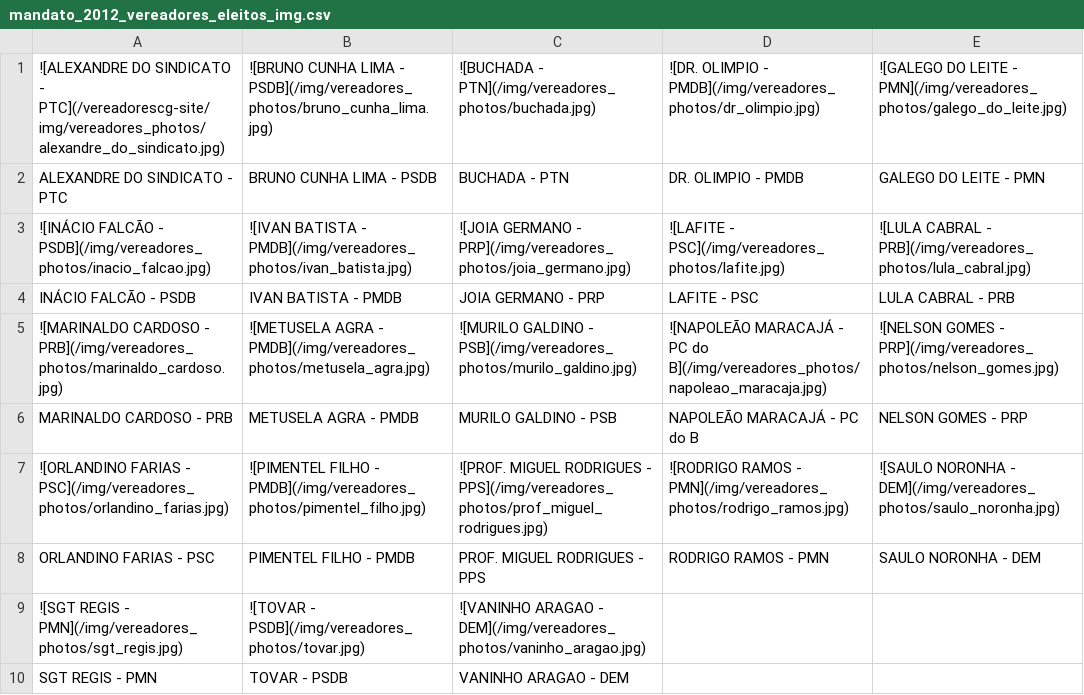
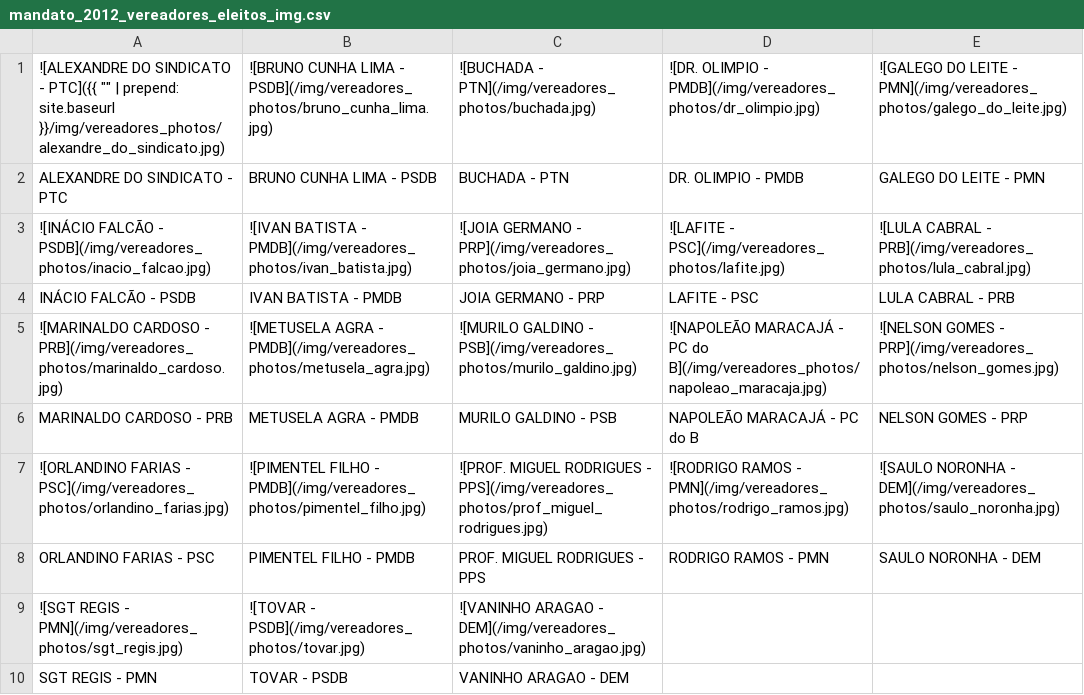
Before and after one commit to brendan-R/knitr-jekyll, a CSV file: _source/01-quem-sao/mandato_2012_vereadores_eleitos_img.csv, drawn as a sheet.

```diff
--- a/_source/01-quem-sao/mandato_2012_vereadores_eleitos_img.csv
+++ b/_source/01-quem-sao/mandato_2012_vereadores_eleitos_img.csv
@@ -1,2 +1,2 @@
-![ALEXANDRE DO SINDICATO - PTC](/vereadorescg-site/img/vereadores_photos/alexandre_do_sindicato.jpg),![BRUNO CUNHA LIMA - PSDB](/img/vereadores_photos/bruno_cunha_lima.jpg),![BUCHADA - PTN](/img/vereadores_photos/buchada.jpg),![DR. OLIMPIO - PMDB](/img/vereadores_photos/dr_olimpio.jpg),![GALEGO DO LEITE - PMN](/img/vereadores_photos/galego_do_leite.jpg)
+![ALEXANDRE DO SINDICATO - PTC]({{ "" | prepend: site.baseurl }}/img/vereadores_photos/alexandre_do_sindicato.jpg),![BRUNO CUNHA LIMA - PSDB](/img/vereadores_photos/bruno_cunha_lima.jpg),![BUCHADA - PTN](/img/vereadores_photos/buchada.jpg),![DR. OLIMPIO - PMDB](/img/vereadores_photos/dr_olimpio.jpg),![GALEGO DO LEITE - PMN](/img/vereadores_photos/galego_do_leite.jpg)
 ALEXANDRE DO SINDICATO - PTC,BRUNO CUNHA LIMA - PSDB,BUCHADA - PTN,DR. OLIMPIO - PMDB,GALEGO DO LEITE - PMN
```
Also changed, not shown: 1 other file.
